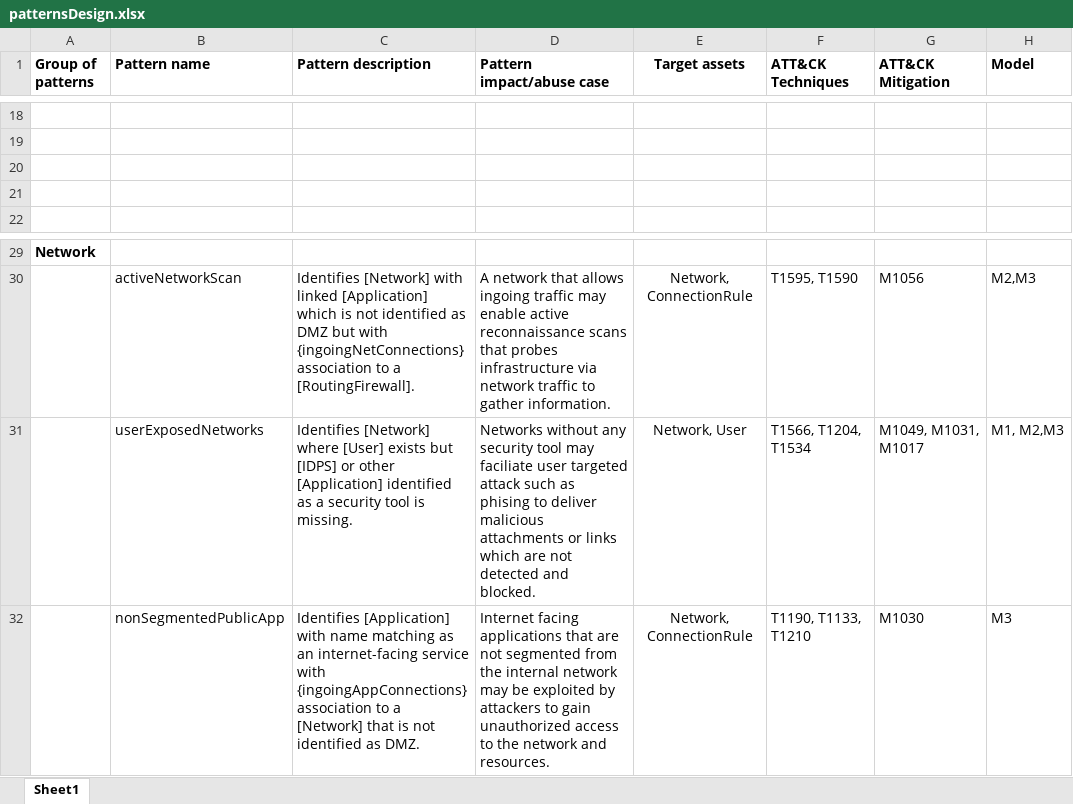
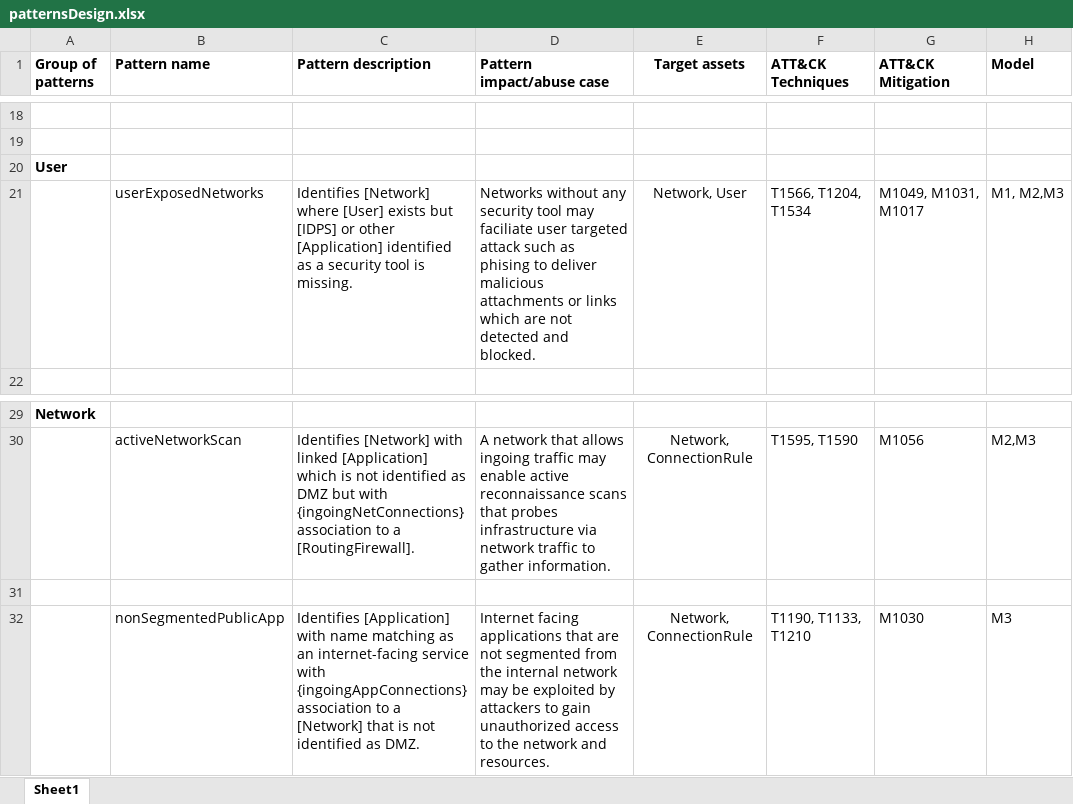
Before and after one commit to JensEk/malPatternEvaluator, an Excel workbook: patternsDesign.xlsx, sheet Sheet1, drawn as a sheet; only a part is shown, gaps mark what is left out; values as stored, in another font and other column widths than the file's, no borders; the diff names each change by its address in the sheet, - before the commit and + after, or states it on an @@ line.

Commit message:
Updated pattern design

```diff
--- a/patternsDesign.xlsx (sheet Sheet1)
+++ b/patternsDesign.xlsx (sheet Sheet1)
-A20 (Group of patterns): (empty)
+A20 (Group of patterns): User
-row 21: (empty)
+row 21:  | userExposedNetworks | Identifies [Network] where [User] exists but [IDPS] or other [Application] identified as a security tool is missing. | Networks without any security tool may faciliate user targeted attack such as phising to deliver malicious attachments or links which are not detected and blocked. | Network, User | T1566, T1204, T1534 | M1049, M1031, M1017 | M1, M2,M3
-row 31:  | userExposedNetworks | Identifies [Network] where [User] exists but [IDPS] or other [Application] identified as a security tool is missing. | Networks without any security tool may faciliate user targeted attack such as phising to deliver malicious attachments or links which are not detected and blocked. | Network, User | T1566, T1204, T1534 | M1049, M1031, M1017 | M1, M2,M3
+row 31: (empty)
```
